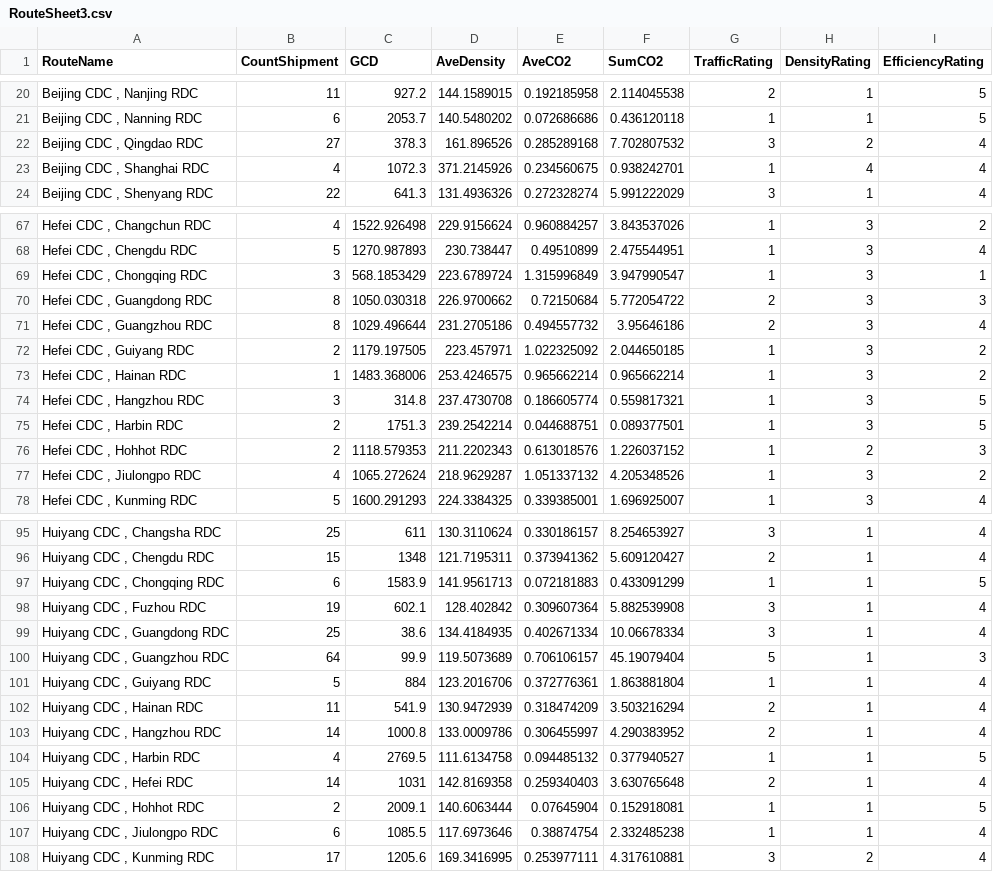
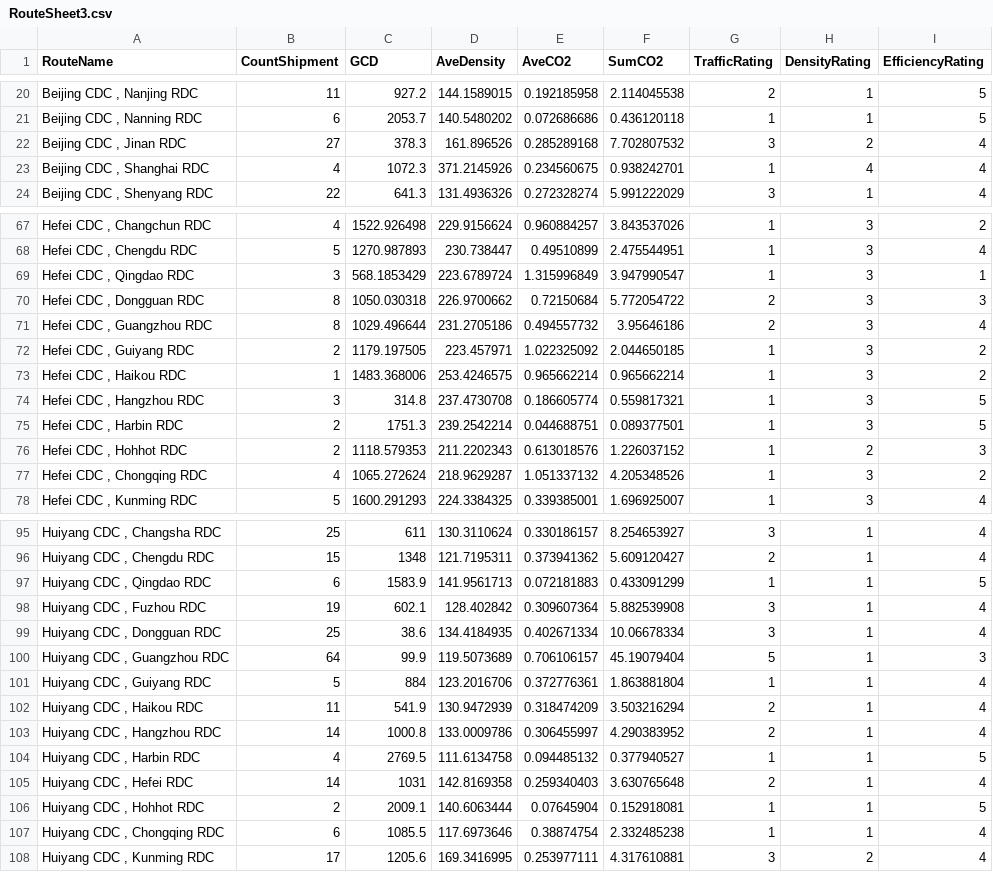
Before and after one commit to minnELYZA/DHL, a CSV file: web/data/RouteSheet3.csv, drawn as a sheet; only a part is shown, gaps mark what is left out; the diff covers the shown part only.

Commit message:
Modified RDCSheet2.csv and RouteSheet3.csv - updated the RDC names

```diff
--- a/web/data/RouteSheet3.csv
+++ b/web/data/RouteSheet3.csv
@@ -21,3 +21,3 @@ RouteName,CountShipment,GCD,AveDensity,AveCO2,SumCO2,TrafficRating,DensityRating
 "Beijing CDC , Nanning RDC",6,2053.7,140.5480202,0.072686686,0.436120118,1,1,5
-"Beijing CDC , Qingdao RDC",27,378.3,161.896526,0.285289168,7.702807532,3,2,4
+"Beijing CDC , Jinan RDC",27,378.3,161.896526,0.285289168,7.702807532,3,2,4
 "Beijing CDC , Shanghai RDC",4,1072.3,371.2145926,0.234560675,0.938242701,1,4,4
@@ -68,7 +68,7 @@ RouteName,CountShipment,GCD,AveDensity,AveCO2,SumCO2,TrafficRating,DensityRating
 "Hefei CDC , Chengdu RDC",5,1270.987893,230.738447,0.49510899,2.475544951,1,3,4
-"Hefei CDC , Chongqing RDC",3,568.1853429,223.6789724,1.315996849,3.947990547,1,3,1
-"Hefei CDC , Guangdong RDC",8,1050.030318,226.9700662,0.72150684,5.772054722,2,3,3
+"Hefei CDC , Qingdao RDC",3,568.1853429,223.6789724,1.315996849,3.947990547,1,3,1
+"Hefei CDC , Dongguan RDC",8,1050.030318,226.9700662,0.72150684,5.772054722,2,3,3
 "Hefei CDC , Guangzhou RDC",8,1029.496644,231.2705186,0.494557732,3.95646186,2,3,4
 "Hefei CDC , Guiyang RDC",2,1179.197505,223.457971,1.022325092,2.044650185,1,3,2
-"Hefei CDC , Hainan RDC",1,1483.368006,253.4246575,0.965662214,0.965662214,1,3,2
+"Hefei CDC , Haikou RDC",1,1483.368006,253.4246575,0.965662214,0.965662214,1,3,2
 "Hefei CDC , Hangzhou RDC",3,314.8,237.4730708,0.186605774,0.559817321,1,3,5
@@ -76,3 +76,3 @@ RouteName,CountShipment,GCD,AveDensity,AveCO2,SumCO2,TrafficRating,DensityRating
 "Hefei CDC , Hohhot RDC",2,1118.579353,211.2202343,0.613018576,1.226037152,1,2,3
-"Hefei CDC , Jiulongpo RDC",4,1065.272624,218.9629287,1.051337132,4.205348526,1,3,2
+"Hefei CDC , Chongqing RDC",4,1065.272624,218.9629287,1.051337132,4.205348526,1,3,2
 "Hefei CDC , Kunming RDC",5,1600.291293,224.3384325,0.339385001,1.696925007,1,3,4
@@ -96,8 +96,8 @@ RouteName,CountShipment,GCD,AveDensity,AveCO2,SumCO2,TrafficRating,DensityRating
 "Huiyang CDC , Chengdu RDC",15,1348,121.7195311,0.373941362,5.609120427,2,1,4
-"Huiyang CDC , Chongqing RDC",6,1583.9,141.9561713,0.072181883,0.433091299,1,1,5
+"Huiyang CDC , Qingdao RDC",6,1583.9,141.9561713,0.072181883,0.433091299,1,1,5
 "Huiyang CDC , Fuzhou RDC",19,602.1,128.402842,0.309607364,5.882539908,3,1,4
-"Huiyang CDC , Guangdong RDC",25,38.6,134.4184935,0.402671334,10.06678334,3,1,4
+"Huiyang CDC , Dongguan RDC",25,38.6,134.4184935,0.402671334,10.06678334,3,1,4
 "Huiyang CDC , Guangzhou RDC",64,99.9,119.5073689,0.706106157,45.19079404,5,1,3
 "Huiyang CDC , Guiyang RDC",5,884,123.2016706,0.372776361,1.863881804,1,1,4
-"Huiyang CDC , Hainan RDC",11,541.9,130.9472939,0.318474209,3.503216294,2,1,4
+"Huiyang CDC , Haikou RDC",11,541.9,130.9472939,0.318474209,3.503216294,2,1,4
 "Huiyang CDC , Hangzhou RDC",14,1000.8,133.0009786,0.306455997,4.290383952,2,1,4
@@ -106,3 +106,3 @@ RouteName,CountShipment,GCD,AveDensity,AveCO2,SumCO2,TrafficRating,DensityRating
 "Huiyang CDC , Hohhot RDC",2,2009.1,140.6063444,0.07645904,0.152918081,1,1,5
-"Huiyang CDC , Jiulongpo RDC",6,1085.5,117.6973646,0.38874754,2.332485238,1,1,4
+"Huiyang CDC , Chongqing RDC",6,1085.5,117.6973646,0.38874754,2.332485238,1,1,4
 "Huiyang CDC , Kunming RDC",17,1205.6,169.3416995,0.253977111,4.317610881,3,2,4
```
Also changed, not shown: 20 edited cells elsewhere in this file, web/data/RDCSheet2.csv.
